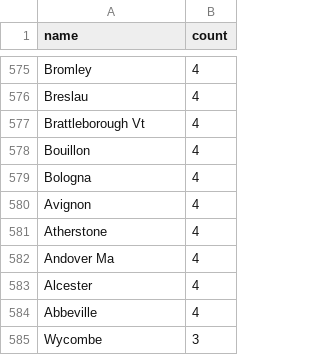
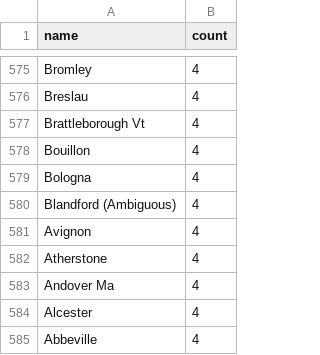
Before and after one commit to COMHIS/estc, a CSV file: inst/examples/output.tables/absentgeocoordinates.csv, drawn as a sheet; only a part is shown, gaps mark what is left out; the shorter side is filled out with more unchanged rows.

```diff
--- a/inst/examples/output.tables/absentgeocoordinates.csv
+++ b/inst/examples/output.tables/absentgeocoordinates.csv
@@ -579,2 +579,3 @@ Bouillon	4
 Bologna	4
+Blandford (Ambiguous)	4
 Avignon	4
```
Also changed, not shown: inst/examples/output.tables/country_accepted.csv, inst/examples/output.tables/country_conversion_nontrivial.csv, 4 other files.
